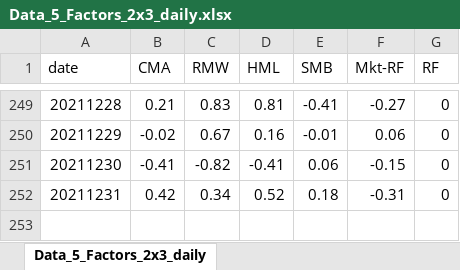
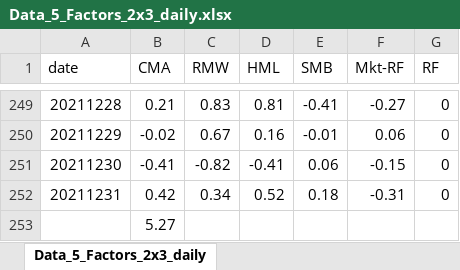
Before and after one commit to Pargo18/Reddit-stock-market-sentiment-analysis, an Excel workbook: Data/Portfolio sorting/Data_5_Factors_2x3_daily.xlsx, sheet Data_5_Factors_2x3_daily, drawn as a sheet; only a part is shown, gaps mark what is left out; values as stored, in another font and other column widths than the file's, no borders; the diff names each change by its address in the sheet, - before the commit and + after, or states it on an @@ line.

```diff
--- a/Data/Portfolio sorting/Data_5_Factors_2x3_daily.xlsx (sheet Data_5_Factors_2x3_daily)
+++ b/Data/Portfolio sorting/Data_5_Factors_2x3_daily.xlsx (sheet Data_5_Factors_2x3_daily)
+row 253:  | 5.27
```
Also changed, not shown: 14 other files.
